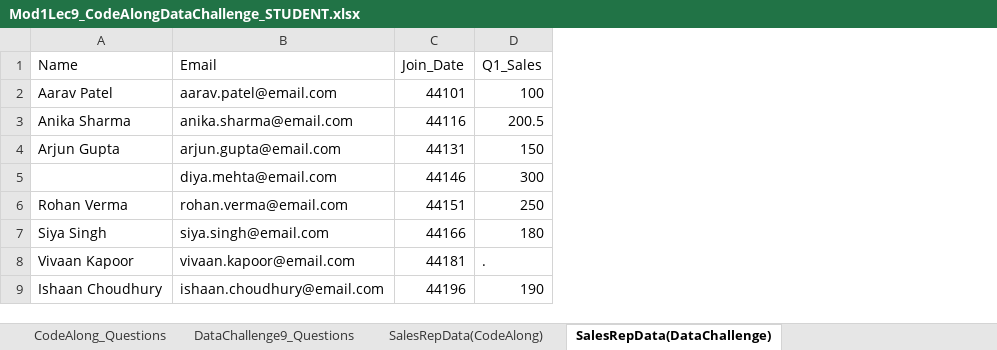
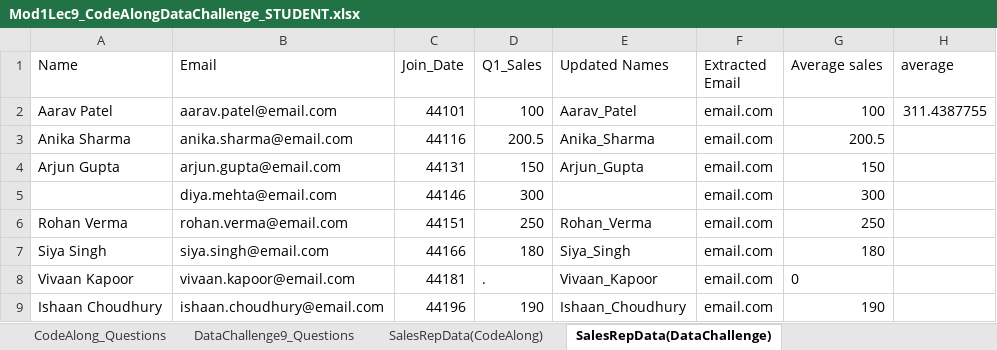
Before and after one commit to The-Marcy-Lab-School/DA2025_Lectures, an Excel workbook: Mod1/Mod1Lec9_CodeAlongDataChallenge_STUDENT.xlsx, sheet SalesRepData(DataChallenge), drawn as a sheet; only a part is shown; values as stored, in another font and other column widths than the file's, no borders; charts and pictures not drawn; the diff names each change by its address in the sheet, - before the commit and + after, or states it on an @@ line.

```diff
--- a/Mod1/Mod1Lec9_CodeAlongDataChallenge_STUDENT.xlsx (sheet SalesRepData(DataChallenge))
+++ b/Mod1/Mod1Lec9_CodeAlongDataChallenge_STUDENT.xlsx (sheet SalesRepData(DataChallenge))
+column E (Updated Names), rows 2-9: Aarav_Patel | Anika_Sharma | Arjun_Gupta |  | Rohan_Verma | Siya_Singh | Vivaan_Kapoor | Ishaan_Choudhury
+column F (Extracted Email), rows 2-9: all email.com
+column G (Average sales), rows 2-9: 100 | 200.5 | 150 | 300 | 250 | 180 | 0 | 190
+column H (average), row 2: 311.4387755
```
Also changed, not shown: sheet SalesRepData(CodeAlong), sheet DataChallenge9_Questions, sheet CodeAlong_Questions, charts or pictures, 2 other files.
